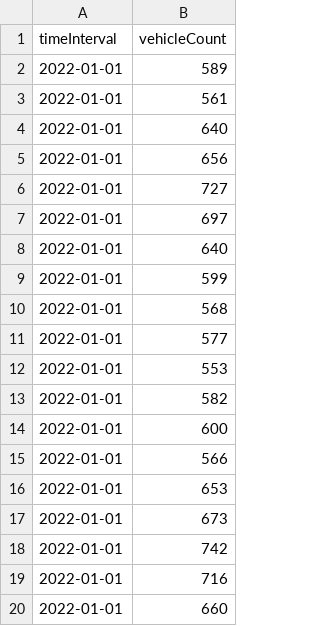
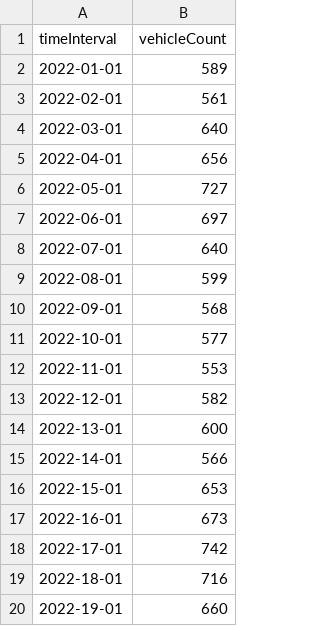
Before and after one commit to Harissh0909/Traffic-Flowrate-Data-Sheet, a CSV file: ARIMA.csv, drawn as a sheet.

Commit message:
Update ARIMA.csv

```diff
--- a/ARIMA.csv
+++ b/ARIMA.csv
@@ -2,19 +2,19 @@ timeInterval,vehicleCount
 2022-01-01,589
-2022-01-01,561
-2022-01-01,640
-2022-01-01,656
-2022-01-01,727
-2022-01-01,697
-2022-01-01,640
-2022-01-01,599
-2022-01-01,568
-2022-01-01,577
-2022-01-01,553
-2022-01-01,582
-2022-01-01,600
-2022-01-01,566
-2022-01-01,653
-2022-01-01,673
-2022-01-01,742
-2022-01-01,716
-2022-01-01,660
+2022-02-01,561
+2022-03-01,640
+2022-04-01,656
+2022-05-01,727
+2022-06-01,697
+2022-07-01,640
+2022-08-01,599
+2022-09-01,568
+2022-10-01,577
+2022-11-01,553
+2022-12-01,582
+2022-13-01,600
+2022-14-01,566
+2022-15-01,653
+2022-16-01,673
+2022-17-01,742
+2022-18-01,716
+2022-19-01,660
```
